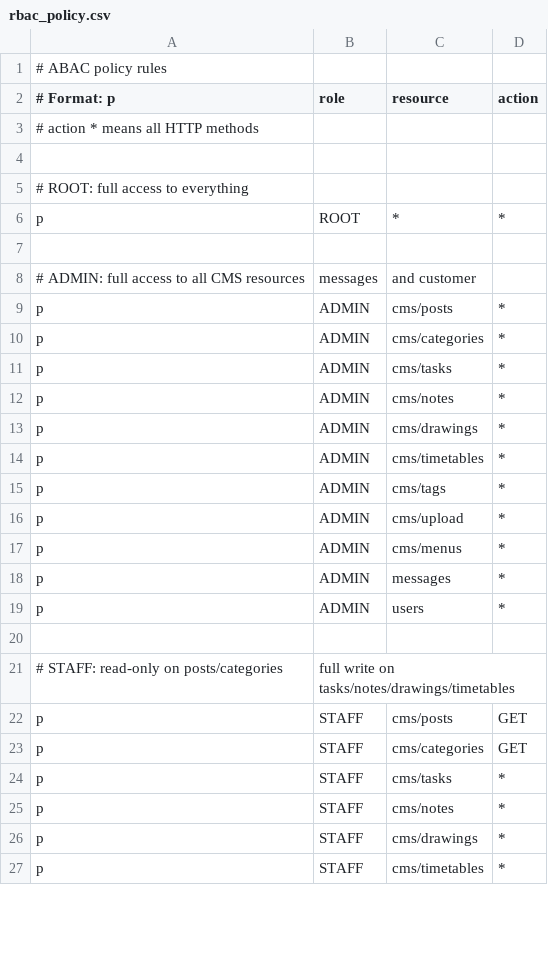
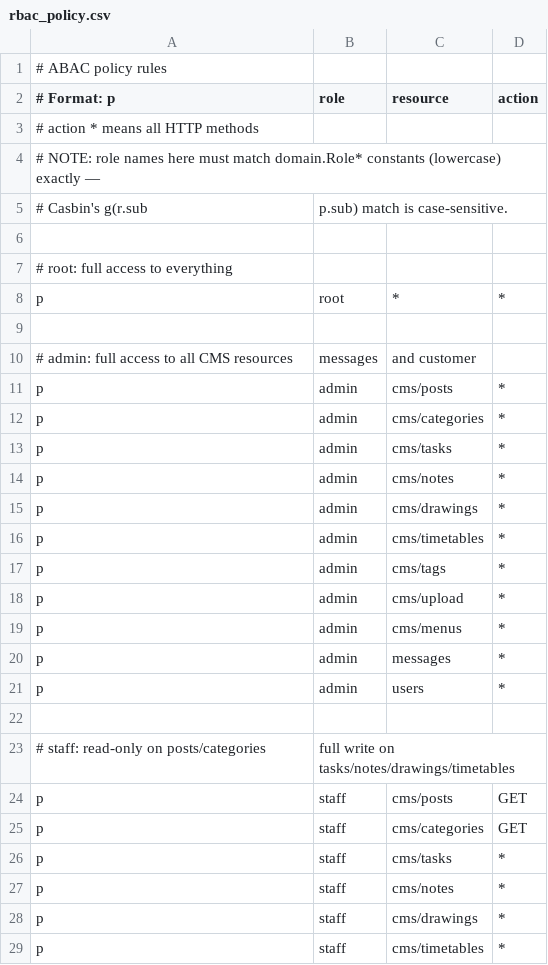
Before and after one commit to vkhangstack/vkhangstack-blog-service, a CSV file: internal/adapters/casbin/rbac_policy.csv, drawn as a sheet; only a part is shown; the diff covers the shown part only.

Commit message:
feat: add root-account protections and focused-user role assignment
Fix a case-sensitivity bug where Casbin's g(userID, role) matching
failed because rbac_policy.csv used uppercase role names while
domain.Role* constants are lowercase (was causing root to be
forbidden).

Add root-account protections across account CRUD and permission
endpoints (root can't be fetched via list/get, modified, deleted, or
have its own permissions/roles changed). Add three new endpoints to
grant a specific user a full role's permission set independent of
their base role: assign-role, revoke-role, and get-user-roles.
Allow the root role itself to be assigned to another account, but
only when the caller is root.

```diff
--- a/internal/adapters/casbin/rbac_policy.csv
+++ b/internal/adapters/casbin/rbac_policy.csv
@@ -3,25 +3,27 @@
 # action * means all HTTP methods
+# NOTE: role names here must match domain.Role* constants (lowercase) exactly —
+# Casbin's g(r.sub, p.sub) match is case-sensitive.
 
-# ROOT: full access to everything
-p, ROOT, *, *
+# root: full access to everything
+p, root, *, *
 
-# ADMIN: full access to all CMS resources, messages, and customer
-p, ADMIN, cms/posts, *
-p, ADMIN, cms/categories, *
-p, ADMIN, cms/tasks, *
-p, ADMIN, cms/notes, *
-p, ADMIN, cms/drawings, *
-p, ADMIN, cms/timetables, *
-p, ADMIN, cms/tags, *
-p, ADMIN, cms/upload, *
-p, ADMIN, cms/menus, *
-p, ADMIN, messages, *
-p, ADMIN, users, *
+# admin: full access to all CMS resources, messages, and customer
+p, admin, cms/posts, *
+p, admin, cms/categories, *
+p, admin, cms/tasks, *
+p, admin, cms/notes, *
+p, admin, cms/drawings, *
+p, admin, cms/timetables, *
+p, admin, cms/tags, *
+p, admin, cms/upload, *
+p, admin, cms/menus, *
+p, admin, messages, *
+p, admin, users, *
 
-# STAFF: read-only on posts/categories, full write on tasks/notes/drawings/timetables
-p, STAFF, cms/posts, GET
-p, STAFF, cms/categories, GET
-p, STAFF, cms/tasks, *
-p, STAFF, cms/notes, *
-p, STAFF, cms/drawings, *
-p, STAFF, cms/timetables, *
+# staff: read-only on posts/categories, full write on tasks/notes/drawings/timetables
+p, staff, cms/posts, GET
+p, staff, cms/categories, GET
+p, staff, cms/tasks, *
+p, staff, cms/notes, *
+p, staff, cms/drawings, *
+p, staff, cms/timetables, *
```
Also changed, not shown: 7 added rows and 5 edited cells elsewhere in this file, 22 other files.
